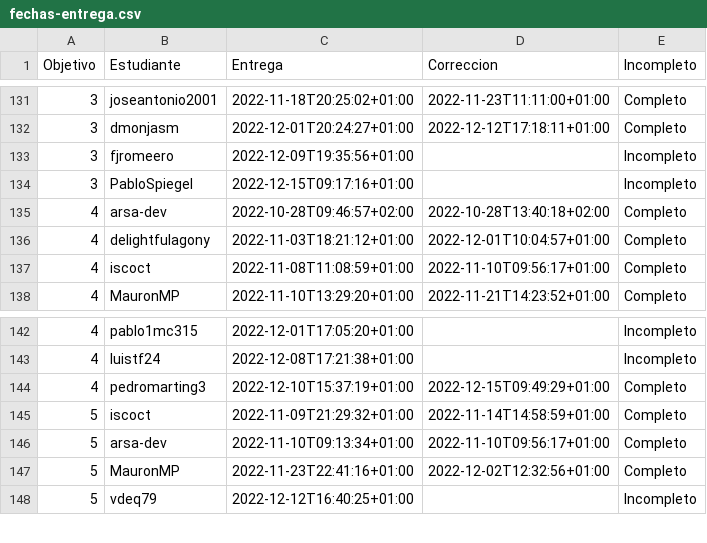
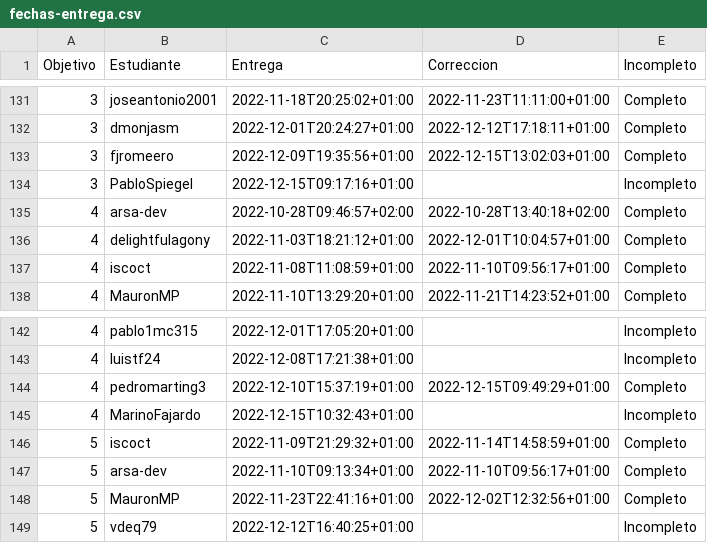
Before and after one commit to JJ/IV-22-23, a CSV file: data/fechas-entrega.csv, drawn as a sheet; only a part is shown, gaps mark what is left out.

```diff
--- a/data/fechas-entrega.csv
+++ b/data/fechas-entrega.csv
@@ -132,3 +132,3 @@ Objetivo;Estudiante;Entrega;Correccion;Incompleto
 3; dmonjasm;2022-12-01T20:24:27+01:00;2022-12-12T17:18:11+01:00;Completo
-3; fjromeero;2022-12-09T19:35:56+01:00;;Incompleto
+3; fjromeero;2022-12-09T19:35:56+01:00;2022-12-15T13:02:03+01:00;Completo
 3; PabloSpiegel;2022-12-15T09:17:16+01:00;;Incompleto
@@ -144,2 +144,3 @@ Objetivo;Estudiante;Entrega;Correccion;Incompleto
 4; pedromarting3;2022-12-10T15:37:19+01:00;2022-12-15T09:49:29+01:00;Completo
+4; MarinoFajardo;2022-12-15T10:32:43+01:00;;Incompleto
 5; iscoct;2022-11-09T21:29:32+01:00;2022-11-14T14:58:59+01:00;Completo
```
Also changed, not shown: 1 other file.
